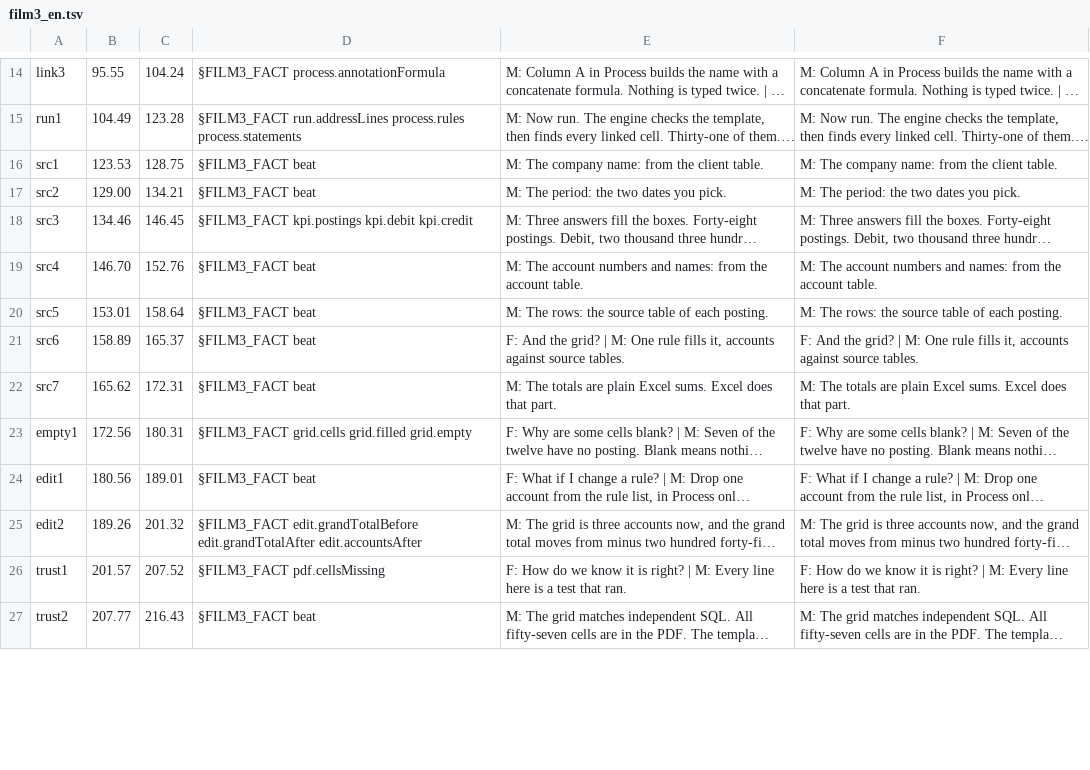
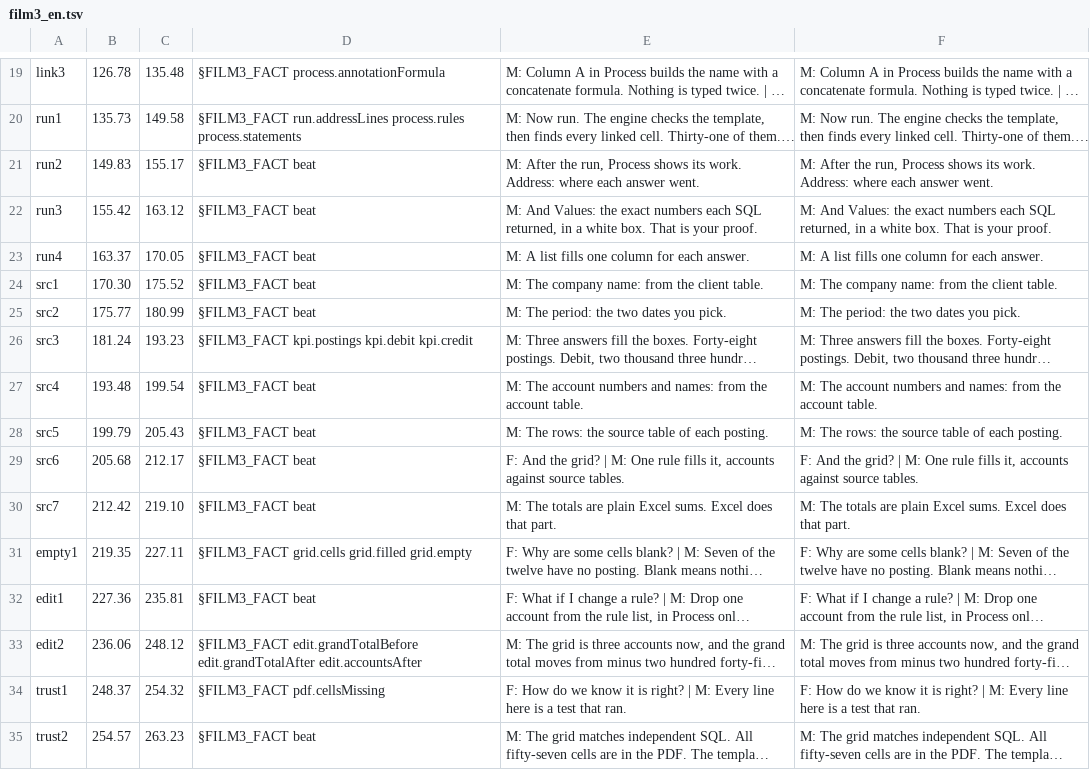
Before and after one commit to red1oon/BIMCompiler, a TSV file: prompts/ninjaexcel_series/film3_en.tsv, drawn as a sheet; only a part is shown, gaps mark what is left out; long unchanged cells end in …; addresses are those after the commit; the diff covers the shown part only; the diff names each change by its address in the sheet, - before the commit and + after, or states it on an @@ line.

```diff
--- a/prompts/ninjaexcel_series/film3_en.tsv
+++ b/prompts/ninjaexcel_series/film3_en.tsv
-B19: 95.55
+B19: 126.78
-C19: 104.24
+C19: 135.48
-B20: 104.49
+B20: 135.73
-C20: 123.28
+C20: 149.58
+row 21: run2 | 149.83 | 155.17 | §FILM3_FACT beat | M: After the run, Process shows its work. Address: where each answer went. | M: After the run, Process shows its work. Address: where each answer went.
+row 22: run3 | 155.42 | 163.12 | §FILM3_FACT beat | M: And Values: the exact numbers each SQL returned, in a white box. That is your proof. | M: And Values: the exact numbers each SQL returned, in a white box. That is your proof.
+row 23: run4 | 163.37 | 170.05 | §FILM3_FACT beat | M: A list fills one column for each answer. | M: A list fills one column for each answer.
-B24: 123.53
+B24: 170.30
-C24: 128.75
+C24: 175.52
-B25: 129.00
+B25: 175.77
-C25: 134.21
+C25: 180.99
-B26: 134.46
+B26: 181.24
-C26: 146.45
+C26: 193.23
-B27: 146.70
+B27: 193.48
-C27: 152.76
+C27: 199.54
-B28: 153.01
+B28: 199.79
-C28: 158.64
+C28: 205.43
-B29: 158.89
+B29: 205.68
-C29: 165.37
+C29: 212.17
-B30: 165.62
+B30: 212.42
-C30: 172.31
+C30: 219.10
-B31: 172.56
+B31: 219.35
-C31: 180.31
+C31: 227.11
-B32: 180.56
+B32: 227.36
-C32: 189.01
+C32: 235.81
-B33: 189.26
+B33: 236.06
-C33: 201.32
+C33: 248.12
-B34: 201.57
+B34: 248.37
-C34: 207.52
+C34: 254.32
-B35: 207.77
+B35: 254.57
-C35: 216.43
+C35: 263.23
```
Also changed, not shown: 5 added rows and 29 edited cells elsewhere in this file, 4 other files.
